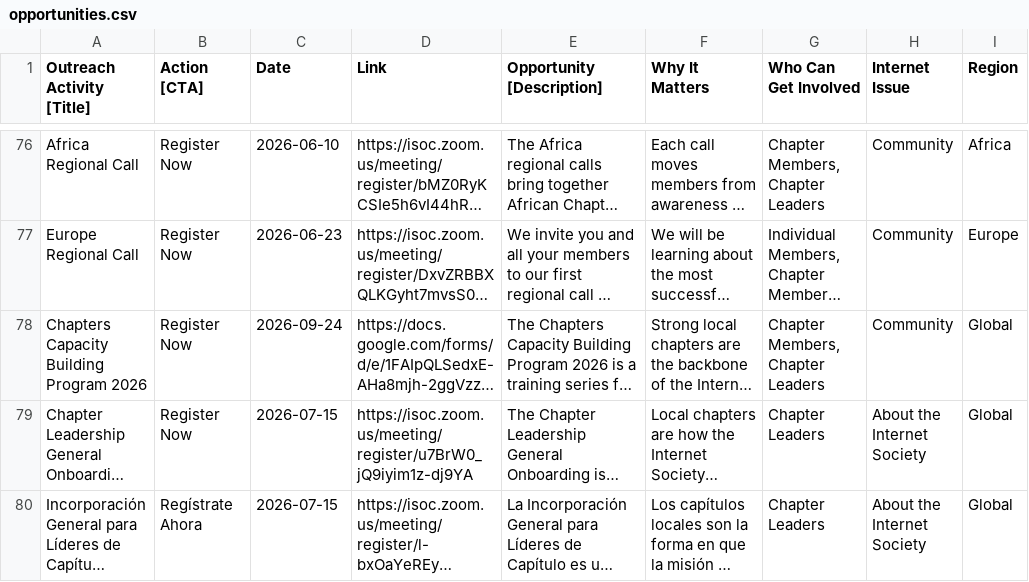
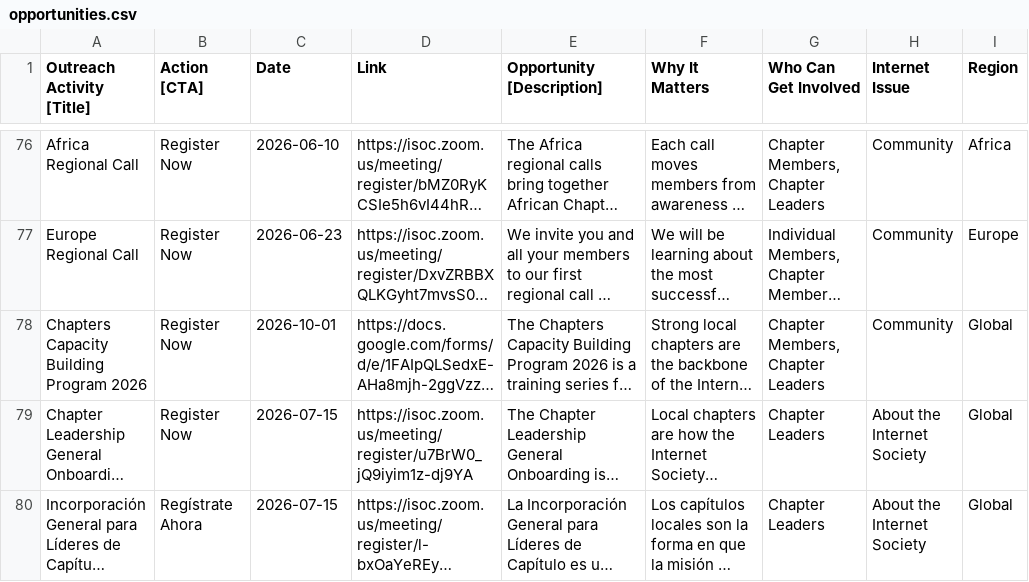
Before and after one commit to InternetSociety/community-opportunities, a CSV file: data/opportunities.csv, drawn as a sheet; only a part is shown, gaps mark what is left out; long unchanged cells end in …; the diff names each change by its address in the sheet, - before the commit and + after, or states it on an @@ line.

```diff
--- a/data/opportunities.csv
+++ b/data/opportunities.csv
-C78 (Date): 2026-09-24
+C78 (Date): 2026-10-01
```
Also changed, not shown: 1 other file.
